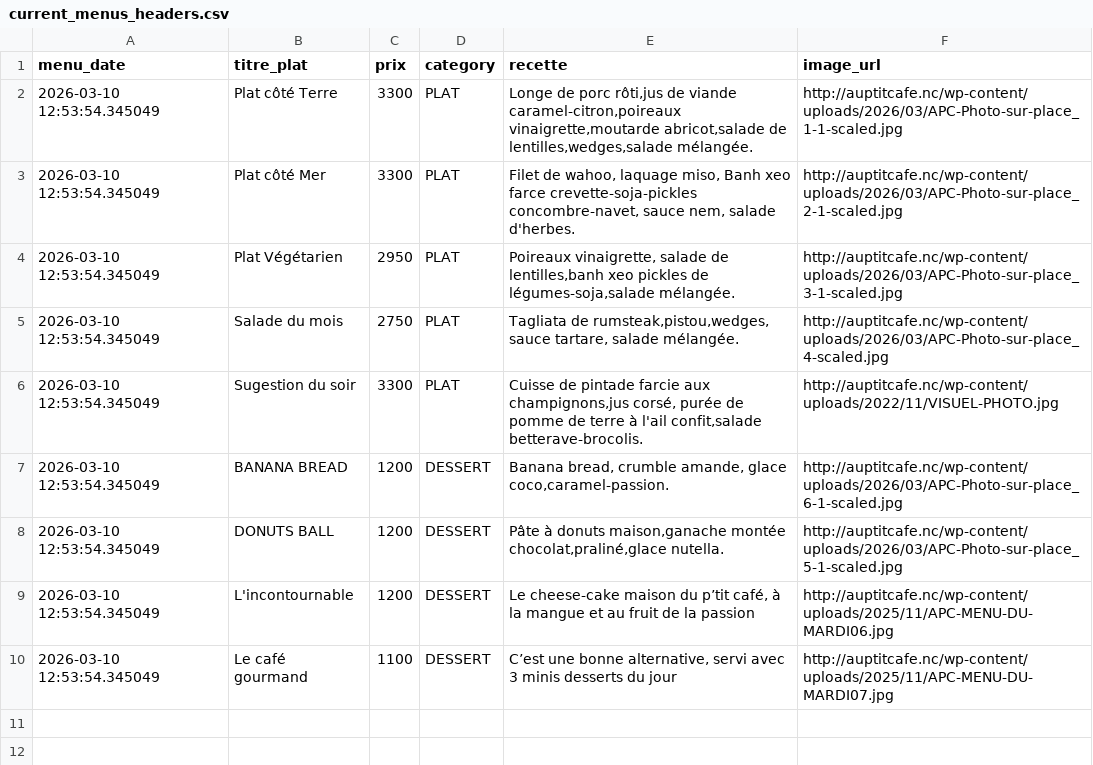
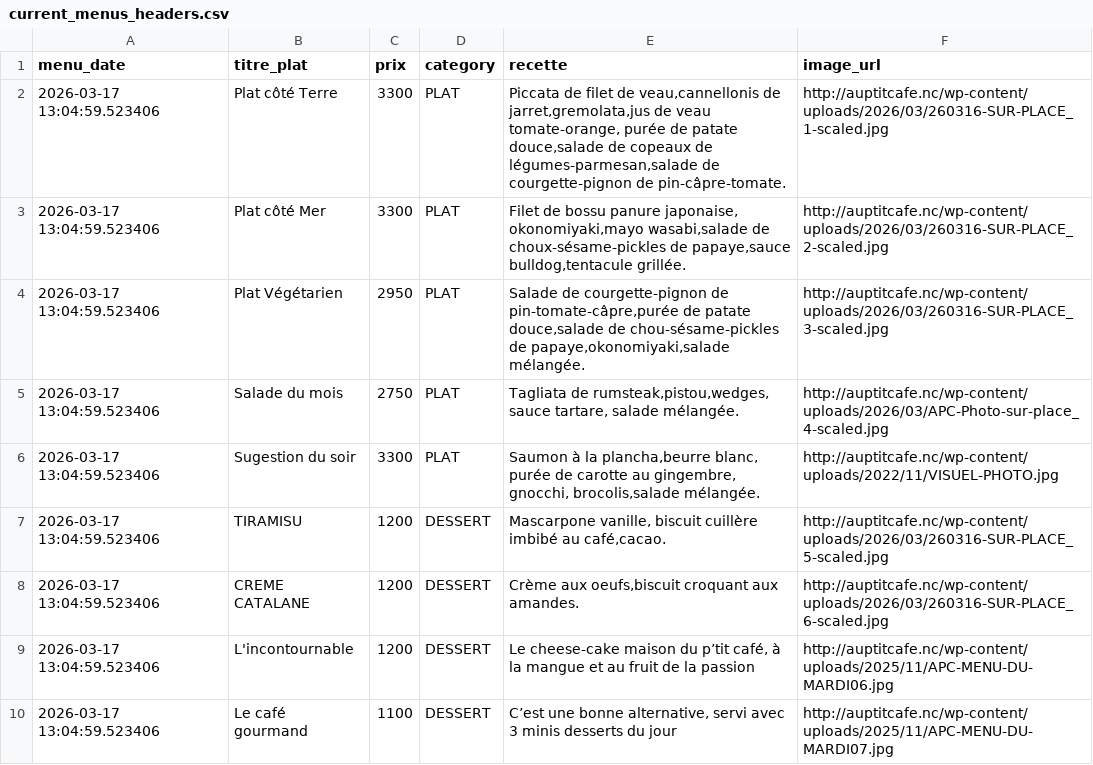
Before and after one commit to adriens/auptitcafe-data, a CSV file: data/current_menus_headers.csv, drawn as a sheet.

```diff
--- a/data/current_menus_headers.csv
+++ b/data/current_menus_headers.csv
@@ -1,10 +1,10 @@
 menu_date,titre_plat,prix,category,recette,image_url
-2026-03-10 12:53:54.345049,Plat côté Terre,3300,PLAT,"Longe de porc rôti,jus de viande caramel-citron,poireaux vinaigrette,moutarde abricot,salade de lentilles,wedges,salade mélangée.",http://auptitcafe.nc/wp-content/uploads/2026/03/APC-Photo-sur-place_1-1-scaled.jpg
-2026-03-10 12:53:54.345049,Plat côté Mer,3300,PLAT,"Filet de wahoo, laquage miso, Banh xeo  farce crevette-soja-pickles concombre-navet, sauce nem, salade d'herbes.",http://auptitcafe.nc/wp-content/uploads/2026/03/APC-Photo-sur-place_2-1-scaled.jpg
-2026-03-10 12:53:54.345049,Plat Végétarien,2950,PLAT,"Poireaux vinaigrette, salade de lentilles,banh xeo pickles de légumes-soja,salade mélangée.",http://auptitcafe.nc/wp-content/uploads/2026/03/APC-Photo-sur-place_3-1-scaled.jpg
-2026-03-10 12:53:54.345049,Salade du mois,2750,PLAT,"Tagliata de rumsteak,pistou,wedges, sauce tartare, salade mélangée.",http://auptitcafe.nc/wp-content/uploads/2026/03/APC-Photo-sur-place_4-scaled.jpg
-2026-03-10 12:53:54.345049,Sugestion du soir,3300,PLAT,"Cuisse de pintade farcie aux champignons,jus corsé, purée de pomme de terre à l'ail confit,salade betterave-brocolis.",http://auptitcafe.nc/wp-content/uploads/2022/11/VISUEL-PHOTO.jpg
-2026-03-10 12:53:54.345049,BANANA BREAD,1200,DESSERT,"Banana bread, crumble amande, glace coco,caramel-passion.",http://auptitcafe.nc/wp-content/uploads/2026/03/APC-Photo-sur-place_6-1-scaled.jpg
-2026-03-10 12:53:54.345049,DONUTS BALL,1200,DESSERT,"Pâte à donuts maison,ganache montée chocolat,praliné,glace nutella.",http://auptitcafe.nc/wp-content/uploads/2026/03/APC-Photo-sur-place_5-1-scaled.jpg
-2026-03-10 12:53:54.345049,L'incontournable,1200,DESSERT,"Le cheese-cake maison du p’tit café, à la mangue et au fruit de la passion",http://auptitcafe.nc/wp-content/uploads/2025/11/APC-MENU-DU-MARDI06.jpg
-2026-03-10 12:53:54.345049,Le café gourmand,1100,DESSERT,"C’est une bonne alternative, servi avec 3 minis desserts du jour",http://auptitcafe.nc/wp-content/uploads/2025/11/APC-MENU-DU-MARDI07.jpg
+2026-03-17 13:04:59.523406,Plat côté Terre,3300,PLAT,"Piccata de filet de veau,cannellonis de jarret,gremolata,jus de veau tomate-orange, purée de patate douce,salade de copeaux de légumes-parmesan,salade de courgette-pignon de pin-câpre-tomate.",http://auptitcafe.nc/wp-content/uploads/2026/03/260316-SUR-PLACE_1-scaled.jpg
+2026-03-17 13:04:59.523406,Plat côté Mer,3300,PLAT,"Filet de bossu panure japonaise, okonomiyaki,mayo wasabi,salade de choux-sésame-pickles de papaye,sauce bulldog,tentacule grillée.",http://auptitcafe.nc/wp-content/uploads/2026/03/260316-SUR-PLACE_2-scaled.jpg
+2026-03-17 13:04:59.523406,Plat Végétarien,2950,PLAT,"Salade de courgette-pignon de pin-tomate-câpre,purée de patate douce,salade de chou-sésame-pickles de papaye,okonomiyaki,salade mélangée.",http://auptitcafe.nc/wp-content/uploads/2026/03/260316-SUR-PLACE_3-scaled.jpg
+2026-03-17 13:04:59.523406,Salade du mois,2750,PLAT,"Tagliata de rumsteak,pistou,wedges, sauce tartare, salade mélangée.",http://auptitcafe.nc/wp-content/uploads/2026/03/APC-Photo-sur-place_4-scaled.jpg
+2026-03-17 13:04:59.523406,Sugestion du soir,3300,PLAT,"Saumon à la plancha,beurre blanc, purée de carotte au gingembre, gnocchi, brocolis,salade mélangée.",http://auptitcafe.nc/wp-content/uploads/2022/11/VISUEL-PHOTO.jpg
+2026-03-17 13:04:59.523406,TIRAMISU,1200,DESSERT,"Mascarpone vanille, biscuit cuillère imbibé au café,cacao.",http://auptitcafe.nc/wp-content/uploads/2026/03/260316-SUR-PLACE_5-scaled.jpg
+2026-03-17 13:04:59.523406,CREME CATALANE,1200,DESSERT,"Crème aux oeufs,biscuit croquant aux amandes.",http://auptitcafe.nc/wp-content/uploads/2026/03/260316-SUR-PLACE_6-scaled.jpg
+2026-03-17 13:04:59.523406,L'incontournable,1200,DESSERT,"Le cheese-cake maison du p’tit café, à la mangue et au fruit de la passion",http://auptitcafe.nc/wp-content/uploads/2025/11/APC-MENU-DU-MARDI06.jpg
+2026-03-17 13:04:59.523406,Le café gourmand,1100,DESSERT,"C’est une bonne alternative, servi avec 3 minis desserts du jour",http://auptitcafe.nc/wp-content/uploads/2025/11/APC-MENU-DU-MARDI07.jpg
```
Also changed, not shown: data/current_menus.csv, data/menus_hist.csv.
